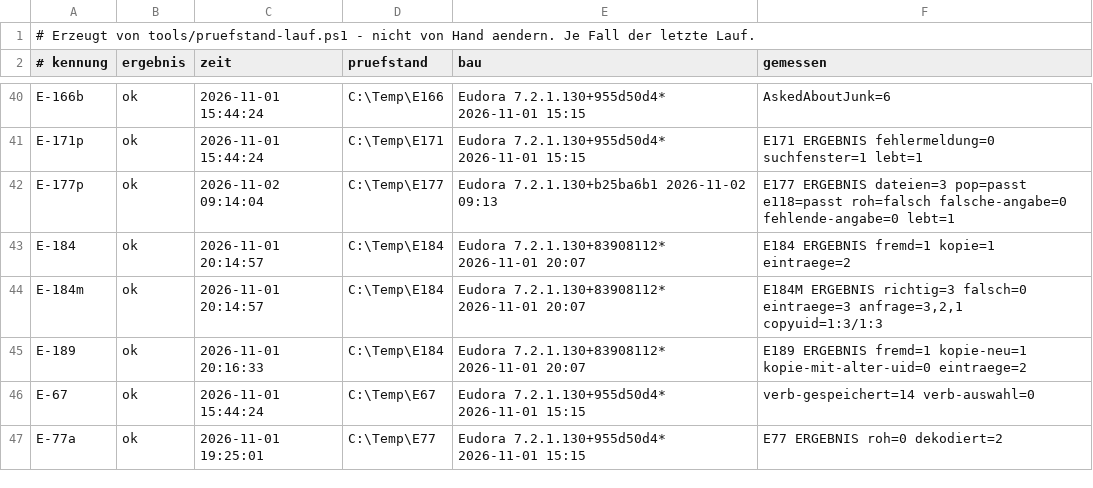
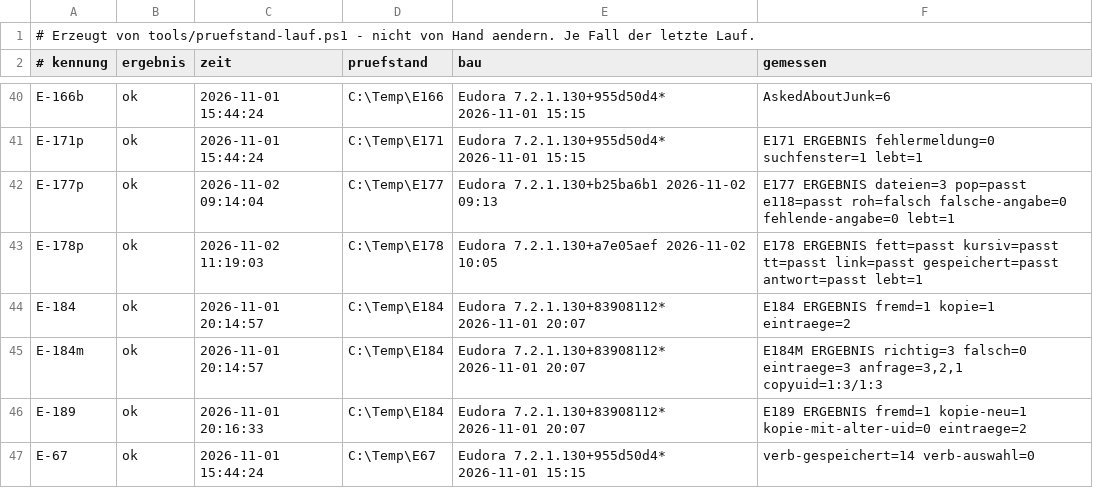
Before and after one commit to HansWurst81675/Eudora7.2, a TSV file: Intern/pruefstand-buch.tsv, drawn as a sheet; only a part is shown, gaps mark what is left out; the shorter side is filled out with more unchanged rows.

```diff
--- a/Intern/pruefstand-buch.tsv
+++ b/Intern/pruefstand-buch.tsv
@@ -42,2 +42,3 @@ E-171p	ok	2026-11-01 15:44:24	C:\Temp\E171	Eudora 7.2.1.130+955d50d4* 2026-11-01
 E-177p	ok	2026-11-02 09:14:04	C:\Temp\E177	Eudora 7.2.1.130+b25ba6b1 2026-11-02 09:13	E177 ERGEBNIS dateien=3 pop=passt e118=passt roh=falsch falsche-angabe=0 fehlende-angabe=0 lebt=1
+E-178p	ok	2026-11-02 11:19:03	C:\Temp\E178	Eudora 7.2.1.130+a7e05aef 2026-11-02 10:05	E178 ERGEBNIS fett=passt kursiv=passt tt=passt link=passt gespeichert=passt antwort=passt lebt=1
 E-184	ok	2026-11-01 20:14:57	C:\Temp\E184	Eudora 7.2.1.130+83908112* 2026-11-01 20:07	E184 ERGEBNIS fremd=1 kopie=1 eintraege=2
```
Also changed, not shown: 8 other files.
